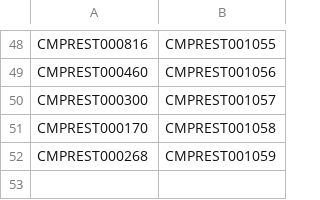
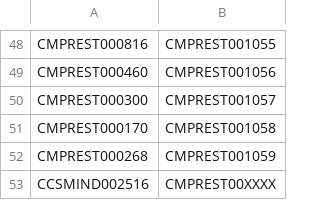
Before and after one commit to Kvgr98/Modular, a CSV file: MP Alternativa.csv, drawn as a sheet; only a part is shown, gaps mark what is left out; the diff names each change by its address in the sheet, - before the commit and + after, or states it on an @@ line.

Commit message:
Update MP Alternativa.csv

```diff
--- a/MP Alternativa.csv
+++ b/MP Alternativa.csv
+row 53: CCSMIND002516 | CMPREST00XXXX
```
